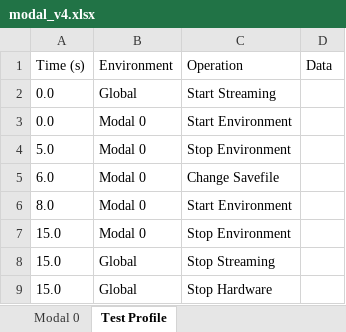
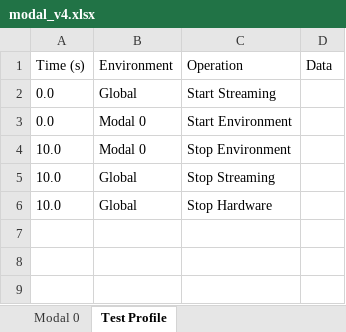
Before and after one commit to sandialabs/rattlesnake-vibration-controller, an Excel workbook: src/rattlesnake/examples/environment/modal/modal_v4.xlsx, sheet Test Profile, drawn as a sheet; values as stored, in another font and other column widths than the file's, no borders; removed rows and columns are numbered as before the commit, all else as after; the diff names each change by its address in the sheet, - before the commit and + after, or states it on an @@ line.

Commit message:
Reverted back to old modal metadata that works with this version of the modal ui.

```diff
--- a/src/rattlesnake/examples/environment/modal/modal_v4.xlsx (sheet Test Profile)
+++ b/src/rattlesnake/examples/environment/modal/modal_v4.xlsx (sheet Test Profile)
-A4 (Time (s)): 5.0
+A4 (Time (s)): 10.0
-row 5: 6.0 | Modal 0 | Change Savefile
-row 6: 8.0 | Modal 0 | Start Environment
-row 7: 15.0 | Modal 0 | Stop Environment
-A5:A6 (Time (s)): 15.0
+A5:A6 (Time (s)): 10.0
```
Also changed, not shown: sheet Modal 0, 2 other files.
